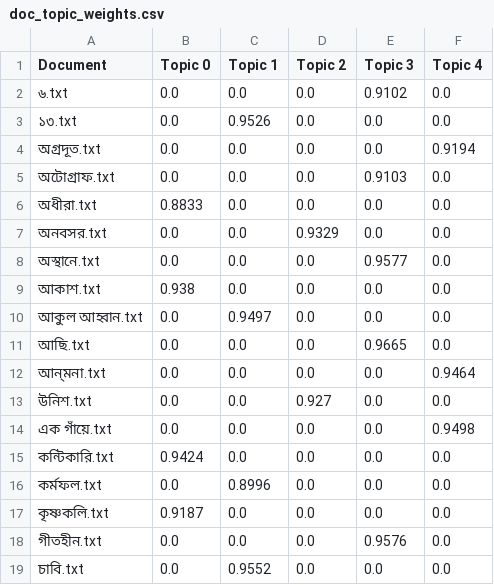
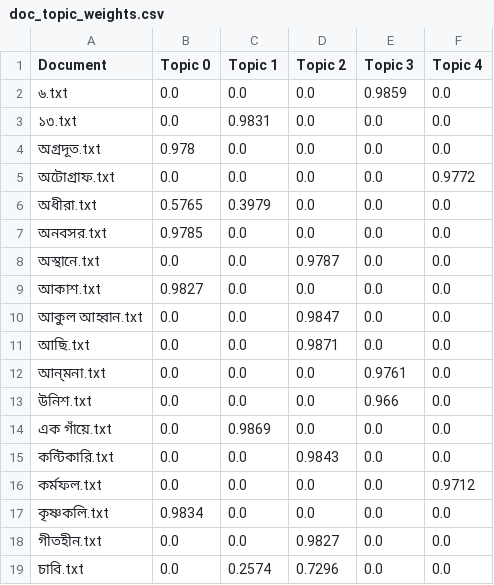
Before and after one commit to vinayakdasgupta/anvay, a CSV file: results/doc_topic_weights.csv, drawn as a sheet; only a part is shown; the diff covers the shown part only.

```diff
--- a/results/doc_topic_weights.csv
+++ b/results/doc_topic_weights.csv
@@ -1,19 +1,19 @@
 Document,Topic 0,Topic 1,Topic 2,Topic 3,Topic 4
-৬.txt,0.0,0.0,0.0,0.9102,0.0
-১৩.txt,0.0,0.9526,0.0,0.0,0.0
-অগ্রদূত.txt,0.0,0.0,0.0,0.0,0.9194
-অটোগ্রাফ.txt,0.0,0.0,0.0,0.9103,0.0
-অধীরা.txt,0.8833,0.0,0.0,0.0,0.0
-অনবসর.txt,0.0,0.0,0.9329,0.0,0.0
-অস্থানে.txt,0.0,0.0,0.0,0.9577,0.0
-আকাশ.txt,0.938,0.0,0.0,0.0,0.0
-আকুল আহ্বান.txt,0.0,0.9497,0.0,0.0,0.0
-আছি.txt,0.0,0.0,0.0,0.9665,0.0
-আন‍্মনা.txt,0.0,0.0,0.0,0.0,0.9464
-উনিশ.txt,0.0,0.0,0.927,0.0,0.0
-এক গাঁয়ে.txt,0.0,0.0,0.0,0.0,0.9498
-কন্টিকারি.txt,0.9424,0.0,0.0,0.0,0.0
-কর্মফল.txt,0.0,0.8996,0.0,0.0,0.0
-কৃষ্ণকলি.txt,0.9187,0.0,0.0,0.0,0.0
-গীতহীন.txt,0.0,0.0,0.0,0.9576,0.0
-চাবি.txt,0.0,0.9552,0.0,0.0,0.0
+৬.txt,0.0,0.0,0.0,0.9859,0.0
+১৩.txt,0.0,0.9831,0.0,0.0,0.0
+অগ্রদূত.txt,0.978,0.0,0.0,0.0,0.0
+অটোগ্রাফ.txt,0.0,0.0,0.0,0.0,0.9772
+অধীরা.txt,0.5765,0.3979,0.0,0.0,0.0
+অনবসর.txt,0.9785,0.0,0.0,0.0,0.0
+অস্থানে.txt,0.0,0.0,0.9787,0.0,0.0
+আকাশ.txt,0.9827,0.0,0.0,0.0,0.0
+আকুল আহ্বান.txt,0.0,0.0,0.9847,0.0,0.0
+আছি.txt,0.0,0.0,0.9871,0.0,0.0
+আন‍্মনা.txt,0.0,0.0,0.0,0.9761,0.0
+উনিশ.txt,0.0,0.0,0.0,0.966,0.0
+এক গাঁয়ে.txt,0.0,0.9869,0.0,0.0,0.0
+কন্টিকারি.txt,0.0,0.0,0.9843,0.0,0.0
+কর্মফল.txt,0.0,0.0,0.0,0.0,0.9712
+কৃষ্ণকলি.txt,0.9834,0.0,0.0,0.0,0.0
+গীতহীন.txt,0.0,0.0,0.9827,0.0,0.0
+চাবি.txt,0.0,0.2574,0.7296,0.0,0.0
```
Also changed, not shown: 14 edited cells elsewhere in this file, results/topic_words.csv, results/topics.csv, 14 other files.
